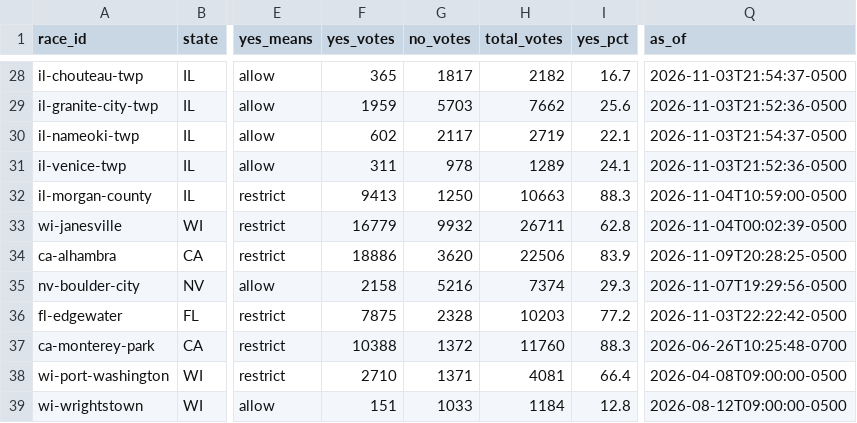
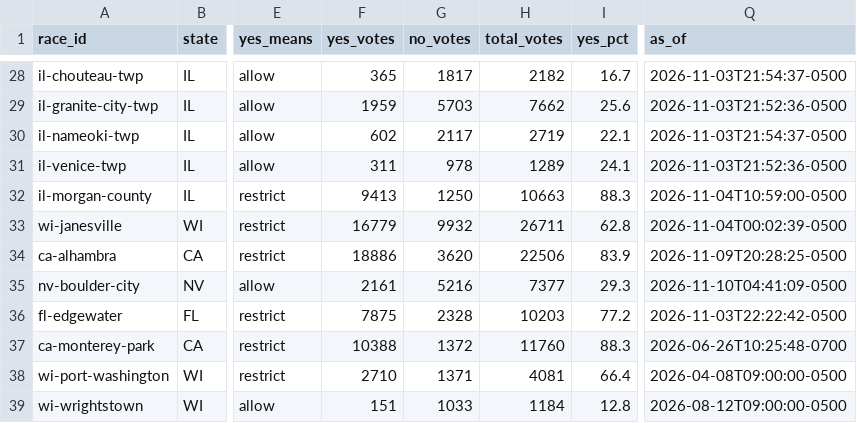
Before and after one commit to alexlundry/data_center_ballot_tracker, a CSV file: site/data/results.csv, drawn as a sheet; only a part is shown, gaps mark what is left out; the diff names each change by its address in the sheet, - before the commit and + after, or states it on an @@ line.

Commit message:
results 2026-11-10T09:41Z

```diff
--- a/site/data/results.csv
+++ b/site/data/results.csv
-F35 (yes_votes): 2158
+F35 (yes_votes): 2161
-H35 (total_votes): 7374
+H35 (total_votes): 7377
-Q35 (as_of): 2026-11-07T19:29:56-0500
+Q35 (as_of): 2026-11-10T04:41:09-0500
```
Also changed, not shown: data/history.csv, 1 other file.
